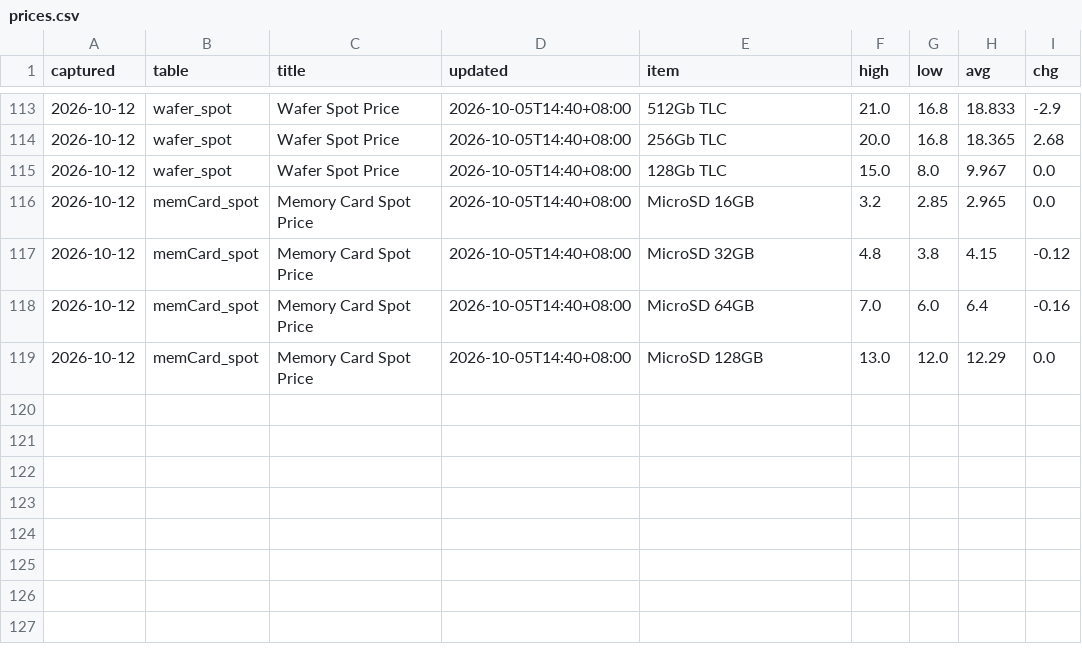
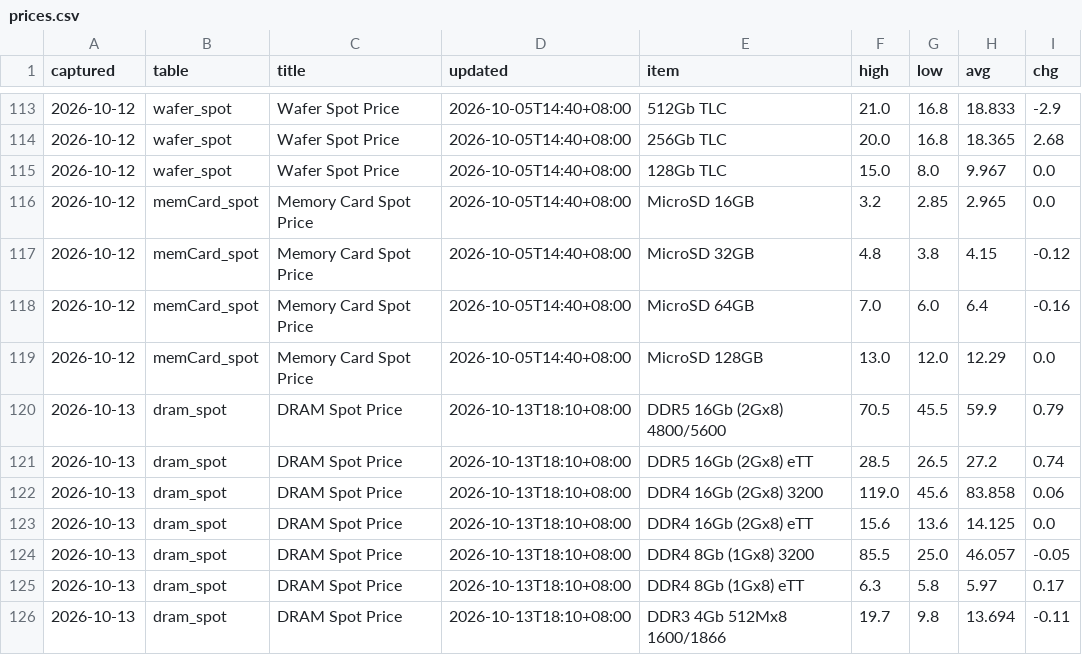
Before and after one commit to gregthomasschuck-cell/memory-price-tracker, a CSV file: data/prices.csv, drawn as a sheet; only a part is shown, gaps mark what is left out.

```diff
--- a/data/prices.csv
+++ b/data/prices.csv
@@ -119 +119,8 @@ captured,table,title,updated,item,high,low,avg,chg
 2026-10-12,memCard_spot,Memory Card Spot Price,2026-10-05T14:40+08:00,MicroSD 128GB,13.0,12.0,12.29,0.0
+2026-10-13,dram_spot,DRAM Spot Price,2026-10-13T18:10+08:00,DDR5 16Gb (2Gx8) 4800/5600,70.5,45.5,59.9,0.79
+2026-10-13,dram_spot,DRAM Spot Price,2026-10-13T18:10+08:00,DDR5 16Gb (2Gx8) eTT,28.5,26.5,27.2,0.74
+2026-10-13,dram_spot,DRAM Spot Price,2026-10-13T18:10+08:00,DDR4 16Gb (2Gx8) 3200,119.0,45.6,83.858,0.06
+2026-10-13,dram_spot,DRAM Spot Price,2026-10-13T18:10+08:00,DDR4 16Gb (2Gx8) eTT,15.6,13.6,14.125,0.0
+2026-10-13,dram_spot,DRAM Spot Price,2026-10-13T18:10+08:00,DDR4 8Gb (1Gx8) 3200,85.5,25.0,46.057,-0.05
+2026-10-13,dram_spot,DRAM Spot Price,2026-10-13T18:10+08:00,DDR4 8Gb (1Gx8) eTT,6.3,5.8,5.97,0.17
+2026-10-13,dram_spot,DRAM Spot Price,2026-10-13T18:10+08:00,DDR3 4Gb 512Mx8 1600/1866,19.7,9.8,13.694,-0.11
```
Also changed, not shown: 1 other file.
